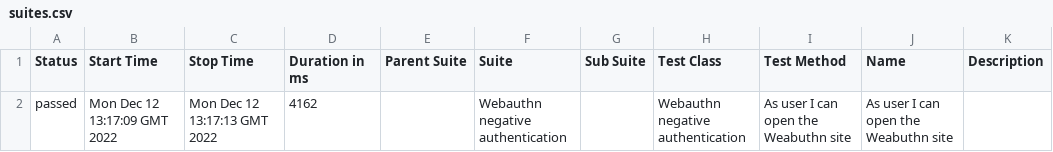
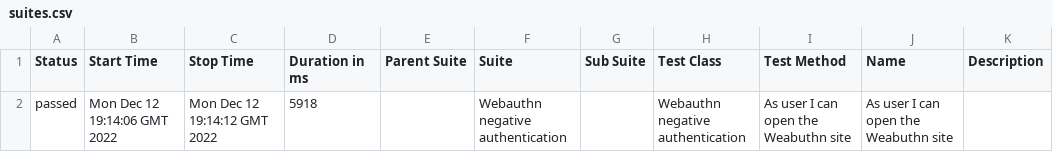
Before and after one commit to surfingninja/webauthn_demo, a CSV file: 80/data/suites.csv, drawn as a sheet.

```diff
--- a/80/data/suites.csv
+++ b/80/data/suites.csv
@@ -1,2 +1,2 @@
 "Status","Start Time","Stop Time","Duration in ms","Parent Suite","Suite","Sub Suite","Test Class","Test Method","Name","Description"
-"passed","Mon Dec 12 13:17:09 GMT 2022","Mon Dec 12 13:17:13 GMT 2022","4162","","Webauthn negative authentication","","Webauthn negative authentication","As user I can open the Weabuthn site","As user I can open the Weabuthn site",""
+"passed","Mon Dec 12 19:14:06 GMT 2022","Mon Dec 12 19:14:12 GMT 2022","5918","","Webauthn negative authentication","","Webauthn negative authentication","As user I can open the Weabuthn site","As user I can open the Weabuthn site",""
```
Also changed, not shown: 31 other files.
